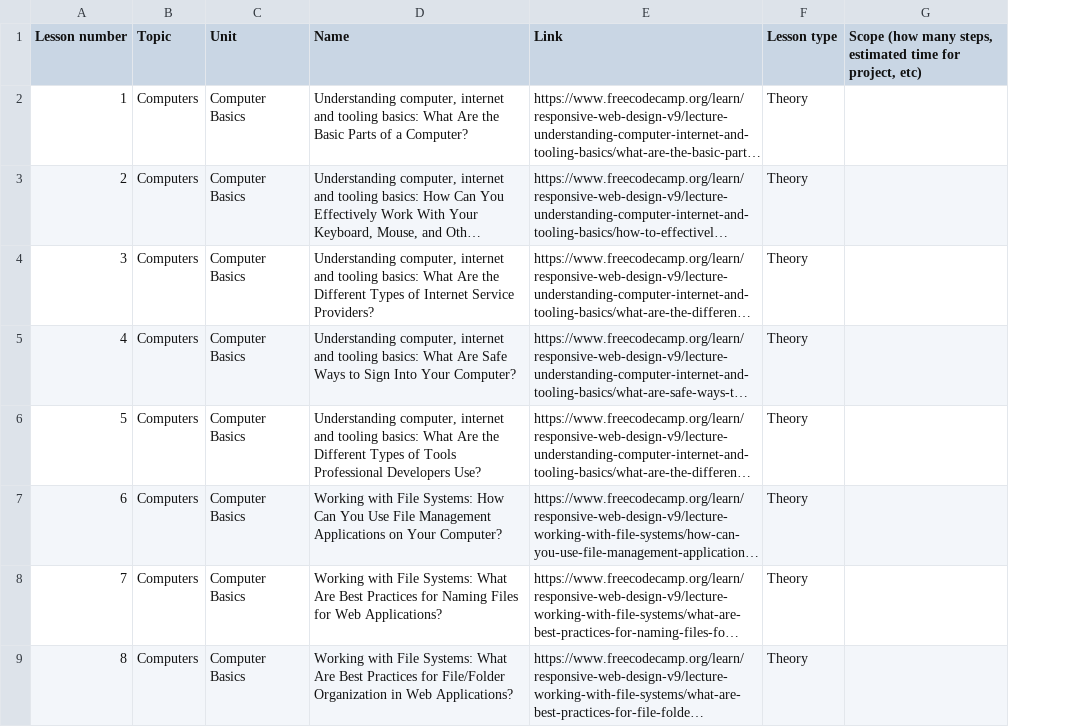
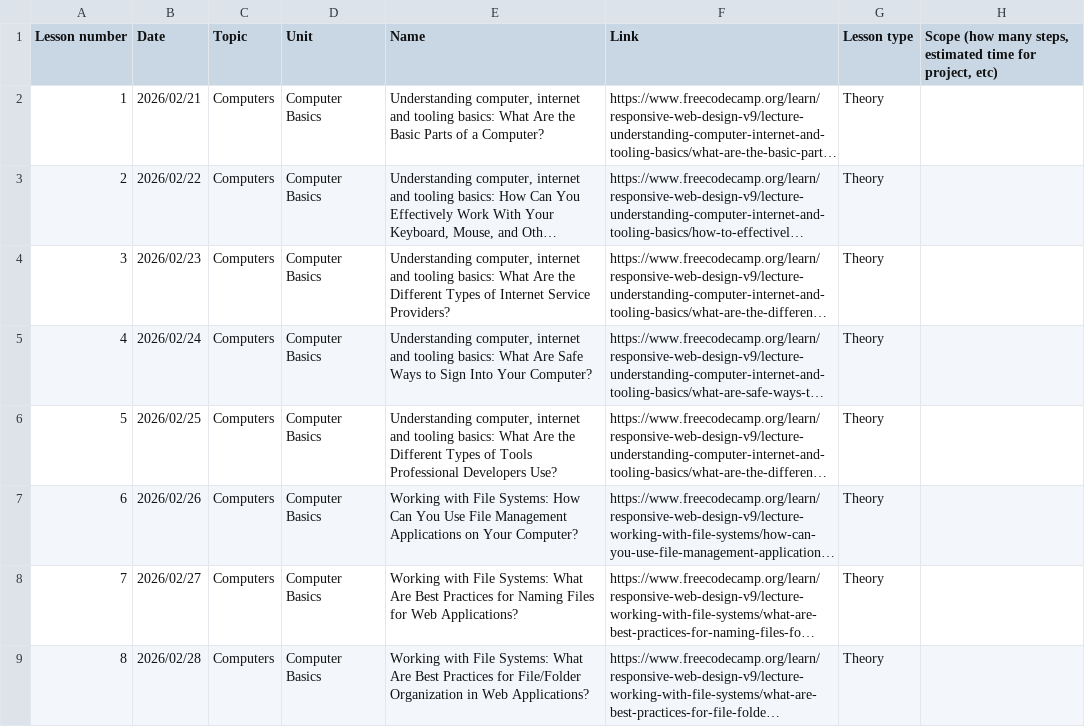
Before and after one commit to Bad-Website-Club/website-v2, a CSV file: lessons-planning.csv, drawn as a sheet; only a part is shown; long unchanged cells end in …; the diff names each change by its address in the sheet, - before the commit and + after, or states it on an @@ line.

Commit message:
Process CSV dates

```diff
--- a/lessons-planning.csv
+++ b/lessons-planning.csv
+column B (Date), rows 2-9: 2026/02/21 | 2026/02/22 | 2026/02/23 | 2026/02/24 | 2026/02/25 | 2026/02/26 | 2026/02/27 | 2026/02/28
```
Also changed, not shown: 3 other files.
